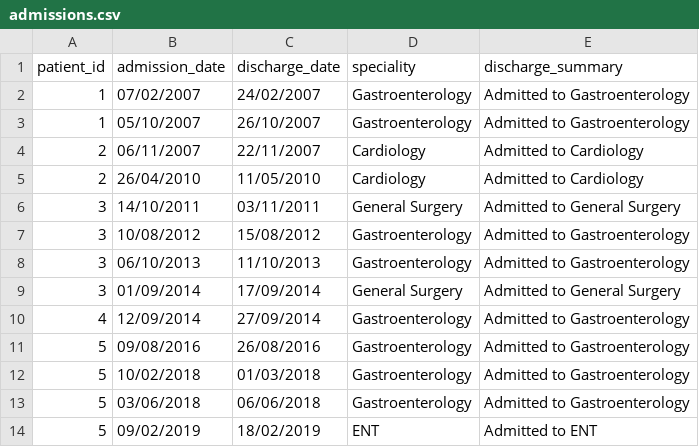
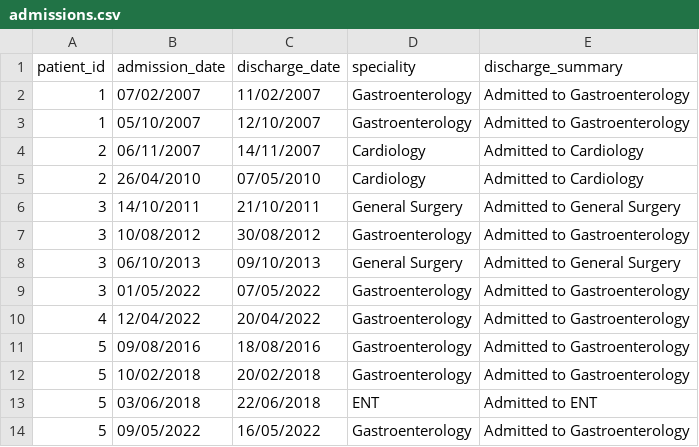
Before and after one commit to MattStammers/Life_Death_Python, a CSV file: datafiles/admissions.csv, drawn as a sheet.

Commit message:
Fixed datafiles and cleaned up learning from death notebook

```diff
--- a/datafiles/admissions.csv
+++ b/datafiles/admissions.csv
@@ -1,14 +1,14 @@
 patient_id,admission_date,discharge_date,speciality,discharge_summary
-1,07/02/2007,24/02/2007,Gastroenterology,Admitted to Gastroenterology
-1,05/10/2007,26/10/2007,Gastroenterology,Admitted to Gastroenterology
-2,06/11/2007,22/11/2007,Cardiology,Admitted to Cardiology
-2,26/04/2010,11/05/2010,Cardiology,Admitted to Cardiology
-3,14/10/2011,03/11/2011,General Surgery,Admitted to General Surgery
-3,10/08/2012,15/08/2012,Gastroenterology,Admitted to Gastroenterology
-3,06/10/2013,11/10/2013,Gastroenterology,Admitted to Gastroenterology
-3,01/09/2014,17/09/2014,General Surgery,Admitted to General Surgery
-4,12/09/2014,27/09/2014,Gastroenterology,Admitted to Gastroenterology
-5,09/08/2016,26/08/2016,Gastroenterology,Admitted to Gastroenterology
-5,10/02/2018,01/03/2018,Gastroenterology,Admitted to Gastroenterology
-5,03/06/2018,06/06/2018,Gastroenterology,Admitted to Gastroenterology
-5,09/02/2019,18/02/2019,ENT,Admitted to ENT
+1,07/02/2007,11/02/2007,Gastroenterology,Admitted to Gastroenterology
+1,05/10/2007,12/10/2007,Gastroenterology,Admitted to Gastroenterology
+2,06/11/2007,14/11/2007,Cardiology,Admitted to Cardiology
+2,26/04/2010,07/05/2010,Cardiology,Admitted to Cardiology
+3,14/10/2011,21/10/2011,General Surgery,Admitted to General Surgery
+3,10/08/2012,30/08/2012,Gastroenterology,Admitted to Gastroenterology
+3,06/10/2013,09/10/2013,General Surgery,Admitted to General Surgery
+3,01/05/2022,07/05/2022,Gastroenterology,Admitted to Gastroenterology
+4,12/04/2022,20/04/2022,Gastroenterology,Admitted to Gastroenterology
+5,09/08/2016,18/08/2016,Gastroenterology,Admitted to Gastroenterology
+5,10/02/2018,20/02/2018,Gastroenterology,Admitted to Gastroenterology
+5,03/06/2018,22/06/2018,ENT,Admitted to ENT
+5,09/05/2022,16/05/2022,Gastroenterology,Admitted to Gastroenterology
```
Also changed, not shown: datafiles/demographics.csv, 4 other files.
